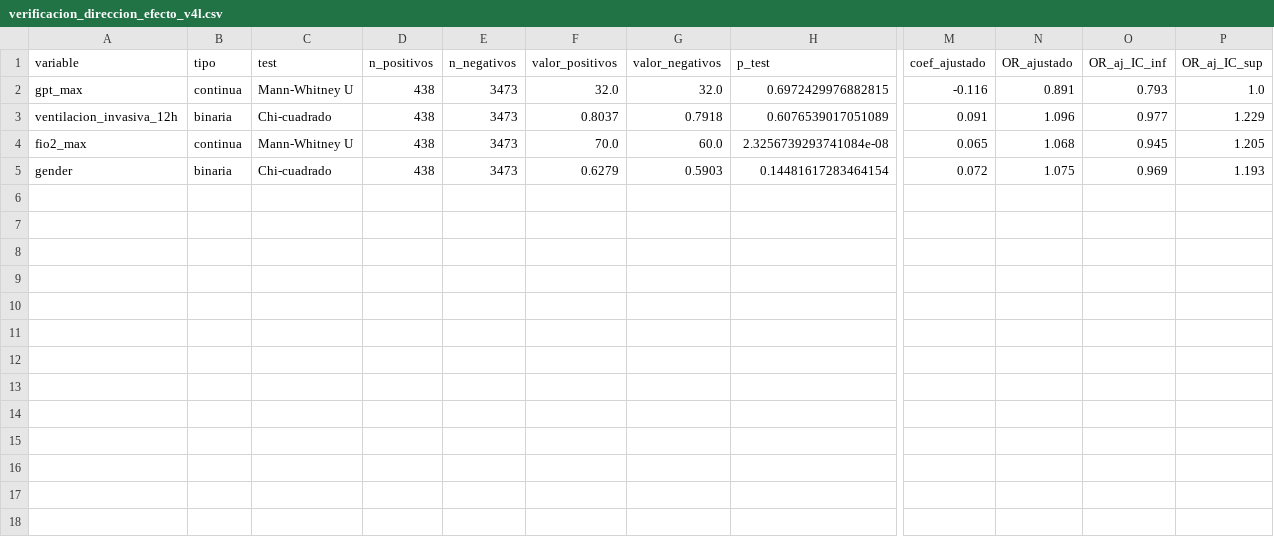
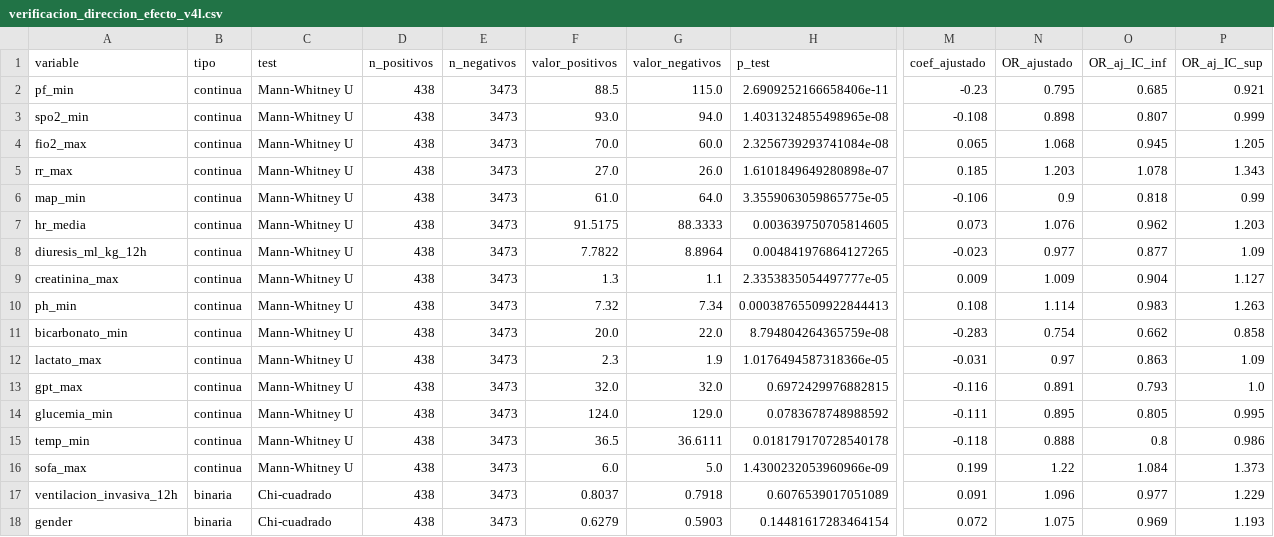
Before and after one commit to DaniMr21/Estimacion-temprana-de-la-necesidad-de-soporte-vasopresor-con-noradrenalina-en-UCI, a CSV file: Pruebas_v4_3_larga/tablas/verificacion_direccion_efecto_v4l.csv, drawn as a sheet; only a part is shown, gaps mark what is left out; rows hold the shown columns only; the diff names each change by its address in the sheet, - before the commit and + after, or states it on an @@ line.

```diff
--- a/Pruebas_v4_3_larga/tablas/verificacion_direccion_efecto_v4l.csv
+++ b/Pruebas_v4_3_larga/tablas/verificacion_direccion_efecto_v4l.csv
+row 2: pf_min | continua | Mann-Whitney U | 438 | 3473 | 88.5 | 115.0 | 2.6909252166658406e-11 | -0.23 | 0.795 | 0.685 | 0.921
+row 3: spo2_min | continua | Mann-Whitney U | 438 | 3473 | 93.0 | 94.0 | 1.4031324855498965e-08 | -0.108 | 0.898 | 0.807 | 0.999
+row 5: rr_max | continua | Mann-Whitney U | 438 | 3473 | 27.0 | 26.0 | 1.6101849649280898e-07 | 0.185 | 1.203 | 1.078 | 1.343
+row 6: map_min | continua | Mann-Whitney U | 438 | 3473 | 61.0 | 64.0 | 3.3559063059865775e-05 | -0.106 | 0.9 | 0.818 | 0.99
+row 7: hr_media | continua | Mann-Whitney U | 438 | 3473 | 91.5175 | 88.3333 | 0.003639750705814605 | 0.073 | 1.076 | 0.962 | 1.203
+row 8: diuresis_ml_kg_12h | continua | Mann-Whitney U | 438 | 3473 | 7.7822 | 8.8964 | 0.004841976864127265 | -0.023 | 0.977 | 0.877 | 1.09
+row 9: creatinina_max | continua | Mann-Whitney U | 438 | 3473 | 1.3 | 1.1 | 2.3353835054497777e-05 | 0.009 | 1.009 | 0.904 | 1.127
+row 10: ph_min | continua | Mann-Whitney U | 438 | 3473 | 7.32 | 7.34 | 0.00038765509922844413 | 0.108 | 1.114 | 0.983 | 1.263
+row 11: bicarbonato_min | continua | Mann-Whitney U | 438 | 3473 | 20.0 | 22.0 | 8.794804264365759e-08 | -0.283 | 0.754 | 0.662 | 0.858
+row 12: lactato_max | continua | Mann-Whitney U | 438 | 3473 | 2.3 | 1.9 | 1.0176494587318366e-05 | -0.031 | 0.97 | 0.863 | 1.09
+row 14: glucemia_min | continua | Mann-Whitney U | 438 | 3473 | 124.0 | 129.0 | 0.0783678748988592 | -0.111 | 0.895 | 0.805 | 0.995
+row 15: temp_min | continua | Mann-Whitney U | 438 | 3473 | 36.5 | 36.6111 | 0.018179170728540178 | -0.118 | 0.888 | 0.8 | 0.986
+row 16: sofa_max | continua | Mann-Whitney U | 438 | 3473 | 6.0 | 5.0 | 1.4300232053960966e-09 | 0.199 | 1.22 | 1.084 | 1.373
```
Also changed, not shown: Pruebas_v4_3/tablas/verificacion_direccion_efecto_v4.csv, Pruebas_v4_3_corta/tablas/verificacion_direccion_efecto_v4p.csv, 4 other files.
